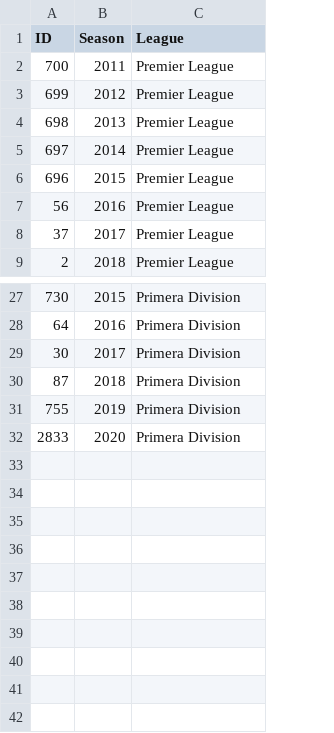
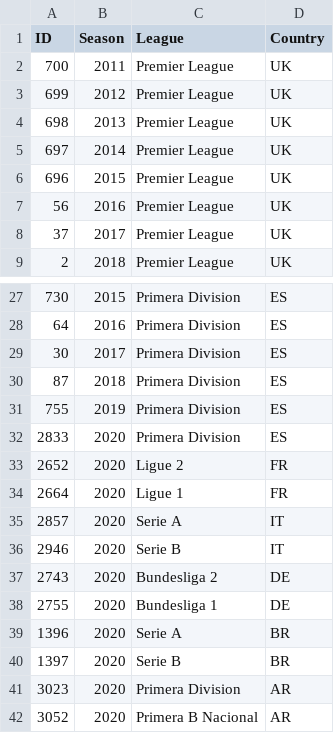
Before and after one commit to jormax14/the_degenerates, a CSV file: data/premier_league/leagueIDs.csv, drawn as a sheet; only a part is shown, gaps mark what is left out; the diff names each change by its address in the sheet, - before the commit and + after, or states it on an @@ line.

Commit message:
adding odds data

```diff
--- a/data/premier_league/leagueIDs.csv
+++ b/data/premier_league/leagueIDs.csv
+column D (Country), rows 2-9: all UK; rows 27-32: all ES
+row 33: 2652 | 2020 | Ligue 2 | FR
+row 34: 2664 | 2020 | Ligue 1 | FR
+row 35: 2857 | 2020 | Serie A | IT
+row 36: 2946 | 2020 | Serie B | IT
+row 37: 2743 | 2020 | Bundesliga 2 | DE
+row 38: 2755 | 2020 | Bundesliga 1 | DE
+row 39: 1396 | 2020 | Serie A | BR
+row 40: 1397 | 2020 | Serie B | BR
+row 41: 3023 | 2020 | Primera Division | AR
+row 42: 3052 | 2020 | Primera B Nacional | AR
```
Also changed, not shown: 15 other files.
